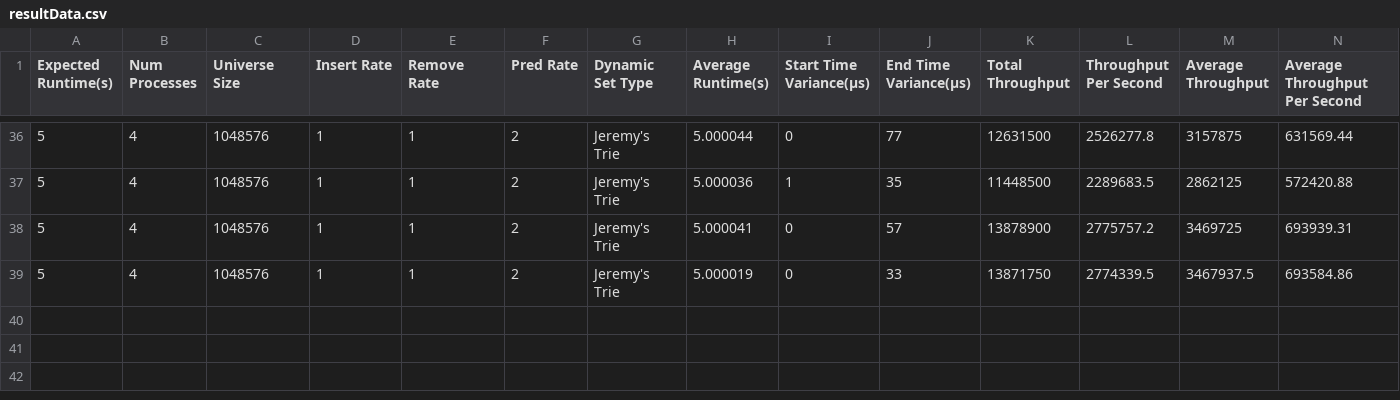
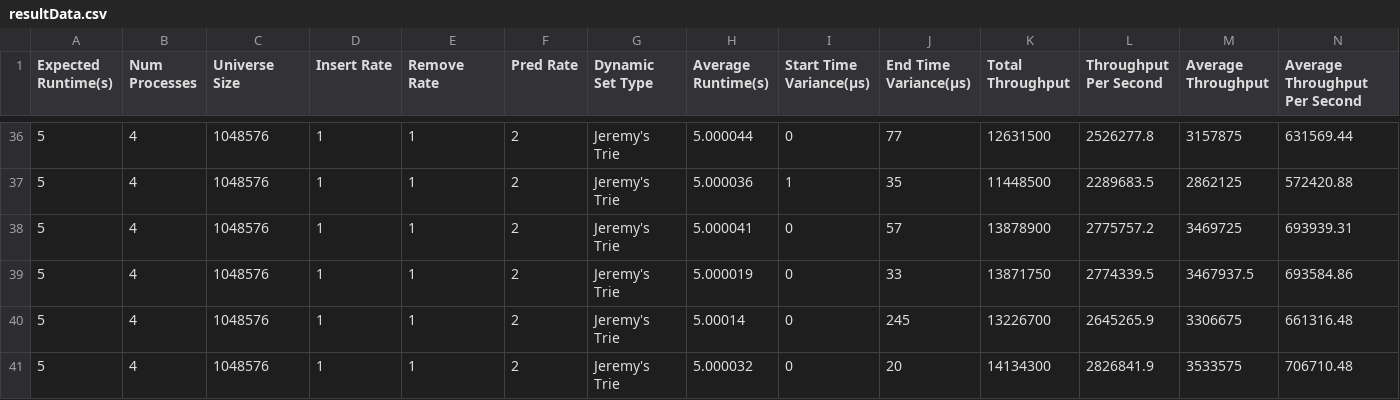
Before and after one commit to Jakjm/LockFreeDynamicSetExperiments, a CSV file: resultData.csv, drawn as a sheet; only a part is shown, gaps mark what is left out; rows hold the shown columns only; the diff names each change by its address in the sheet, - before the commit and + after, or states it on an @@ line.

```diff
--- a/resultData.csv
+++ b/resultData.csv
+row 40: 5 | 4 | 1048576 | 1 | 1 | 2 | Jeremy's Trie | 5.00014 | 0 | 245 | 13226700 | 2645265.9 | 3306675 | 661316.48
+row 41: 5 | 4 | 1048576 | 1 | 1 | 2 | Jeremy's Trie | 5.000032 | 0 | 20 | 14134300 | 2826841.9 | 3533575 | 706710.48
```
Also changed, not shown: 1 other file.
